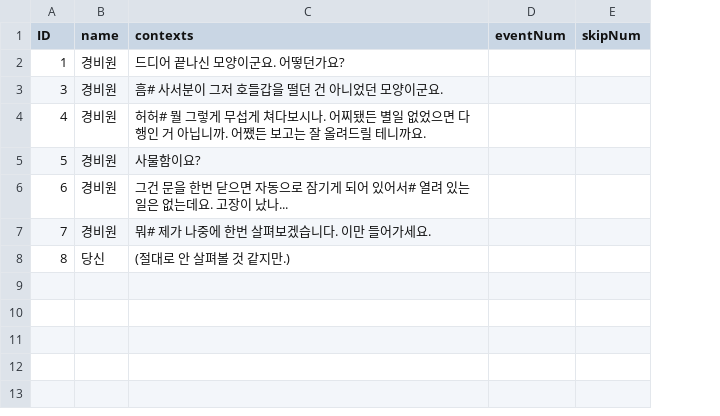
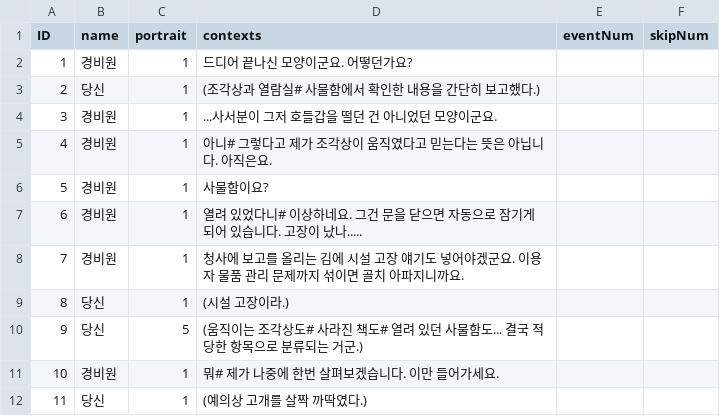
Before and after one commit to suacho0107/Pygmalion, a CSV file: Assets/Resources/Guard_Check3_dialogue.csv, drawn as a sheet; addresses are those after the commit; the diff names each change by its address in the sheet, - before the commit and + after, or states it on an @@ line.

```diff
--- a/Assets/Resources/Guard_Check3_dialogue.csv
+++ b/Assets/Resources/Guard_Check3_dialogue.csv
+column C (portrait), row 2: 1; rows 4-9: all 1
+row 3: 2 | 당신 | 1 | (조각상과 열람실# 사물함에서 확인한 내용을 간단히 보고했다.)
-D4 (contexts): 흠# 사서분이 그저 호들갑을 떨던 건 아니었던 모양이군요.
+D4 (contexts): ...사서분이 그저 호들갑을 떨던 건 아니었던 모양이군요.
-D5 (contexts): 허허# 뭘 그렇게 무섭게 쳐다보시나. 어찌됐든 별일 없었으면 다행인 거 아닙니까. 어쨌든 보고는 잘 올려드릴 테니까요.
+D5 (contexts): 아니# 그렇다고 제가 조각상이 움직였다고 믿는다는 뜻은 아닙니다. 아직은요.
-D7 (contexts): 그건 문을 한번 닫으면 자동으로 잠기게 되어 있어서# 열려 있는 일은 없는데요. 고장이 났나...
+D7 (contexts): 열려 있었다니# 이상하네요. 그건 문을 닫으면 자동으로 잠기게 되어 있습니다. 고장이 났나.....
-D8 (contexts): 뭐# 제가 나중에 한번 살펴보겠습니다. 이만 들어가세요.
+D8 (contexts): 청사에 보고를 올리는 김에 시설 고장 얘기도 넣어야겠군요. 이용자 물품 관리 문제까지 섞이면 골치 아파지니까요.
-D9 (contexts): (절대로 안 살펴볼 것 같지만.)
+D9 (contexts): (시설 고장이라.)
+row 10: 9 | 당신 | 5 | (움직이는 조각상도# 사라진 책도# 열려 있던 사물함도... 결국 적당한 항목으로 분류되는 거군.)
+row 11: 10 | 경비원 | 1 | 뭐# 제가 나중에 한번 살펴보겠습니다. 이만 들어가세요.
+row 12: 11 | 당신 | 1 | (예의상 고개를 살짝 까딱였다.)
```
Also changed, not shown: Assets/Resources/Guard1_dialogue.csv, Assets/Resources/Guard_key_dialogue.csv, 11 other files.
